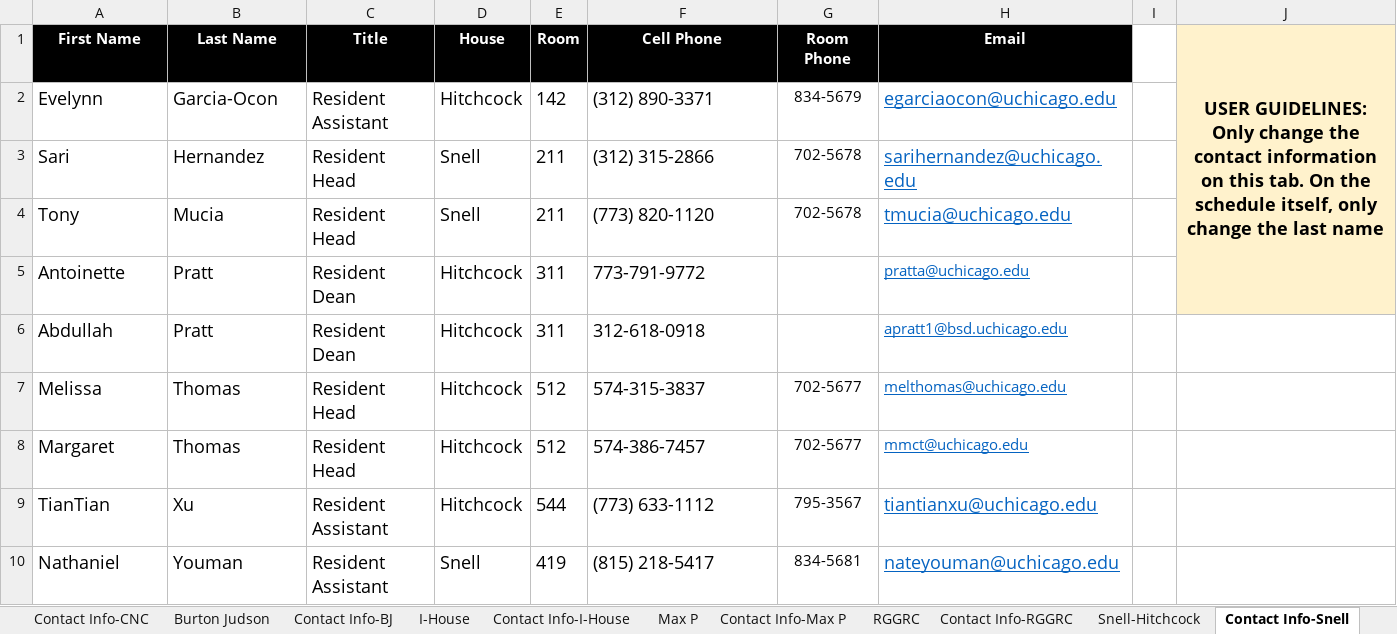
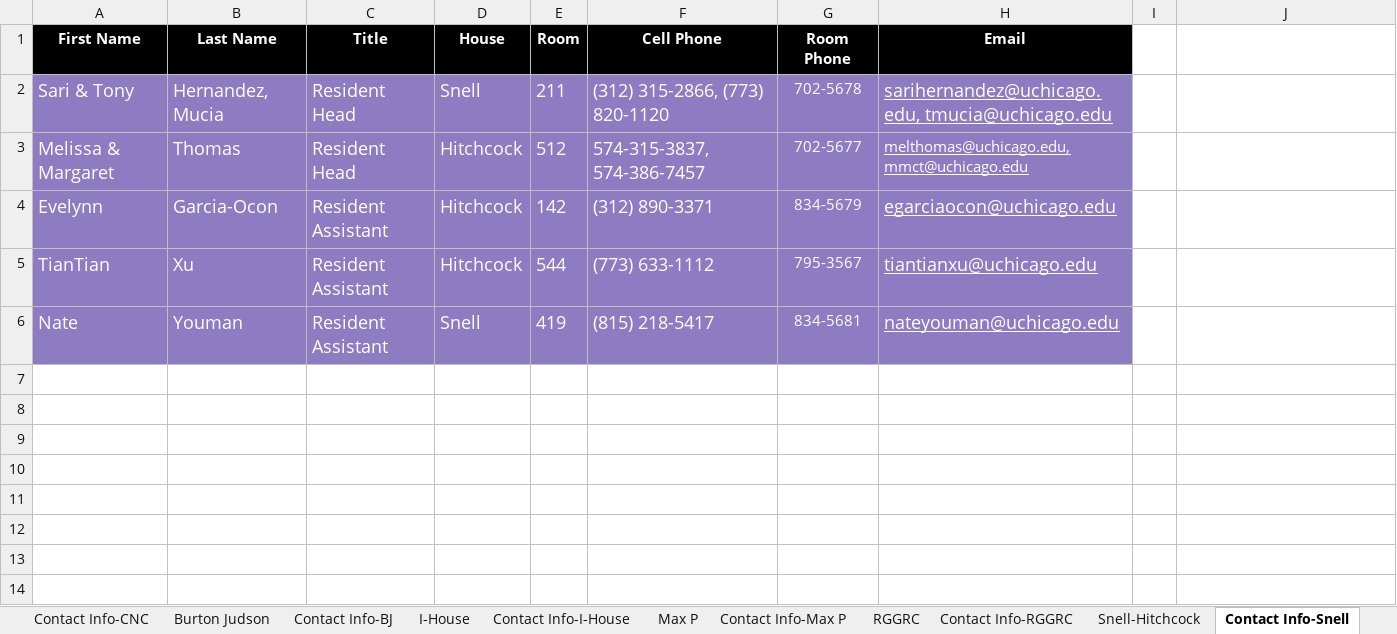
Before and after one commit to daviddagyei/UChicago-ResHall-Duty-Schedule, an Excel workbook: data/duty_schedule.xlsx, sheet Contact Info-Snell, drawn as a sheet; values as stored, in another font and other column widths than the file's, no borders; removed rows and columns are numbered as before the commit, all else as after; the diff names each change by its address in the sheet, - before the commit and + after, or states it on an @@ line.

```diff
--- a/data/duty_schedule.xlsx (sheet Contact Info-Snell)
+++ b/data/duty_schedule.xlsx (sheet Contact Info-Snell)
-J1: USER GUIDELINES: Only change the contact information on this tab. On the schedule itself, only change the last name
+J1: (empty)
-J1 fill: #FFF2CC
+J1 fill: none
-J1:J5 merged
+row 2: Sari & Tony | Hernandez, Mucia | Resident Head | Snell | 211 | (312) 315-2866, (773) 820-1120 | 702-5678 | sarihernandez@uchicago.edu, tmucia@uchicago.edu
+row 3: Melissa & Margaret | Thomas | Resident Head | Hitchcock | 512 | 574-315-3837, 574-386-7457 | 702-5677 | melthomas@uchicago.edu, mmct@uchicago.edu
-A4:H4 fill: none
+A4:H4 fill: #8E7CC3
-A4:G4 text colour: black
+A4:G4 text colour: #FFFFFF
-H4 text colour: #0563C1
+H4 text colour: #FFFFFF
-row 3: Sari | Hernandez | Resident Head | Snell | 211 | (312) 315-2866 | 702-5678 | sarihernandez@uchicago.edu
-row 4: Tony | Mucia | Resident Head | Snell | 211 | (773) 820-1120 | 702-5678 | tmucia@uchicago.edu
-row 5: Antoinette | Pratt | Resident Dean | Hitchcock | 311 | 773-791-9772 |  | pratta@uchicago.edu
-row 6: Abdullah | Pratt | Resident Dean | Hitchcock | 311 | 312-618-0918 |  | apratt1@bsd.uchicago.edu
-row 7: Melissa | Thomas | Resident Head | Hitchcock | 512 | 574-315-3837 | 702-5677 | melthomas@uchicago.edu
-row 8: Margaret | Thomas | Resident Head | Hitchcock | 512 | 574-386-7457 | 702-5677 | mmct@uchicago.edu
-A5:H6 fill: none
+A5:H6 fill: #8E7CC3
-A5:G6 text colour: black
+A5:G6 text colour: #FFFFFF
-H5:H6 text colour: #0563C1
+H5:H6 text colour: #FFFFFF
-A6 (First Name): Nathaniel
+A6 (First Name): Nate
```
Also changed, not shown: sheet I-House, sheet RGGRC, sheet Max P, sheet Burton Judson, sheet Woodlawn, sheet Campus North, 7 more sheets, formulas that keep their value, hidden cells, 5 other files.
